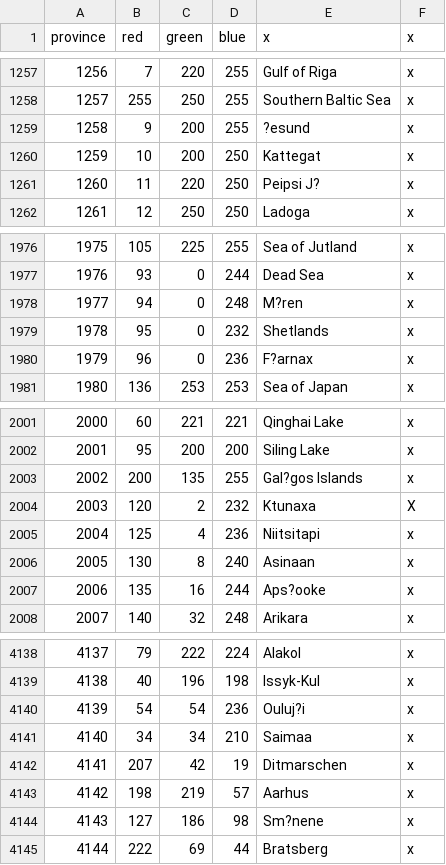
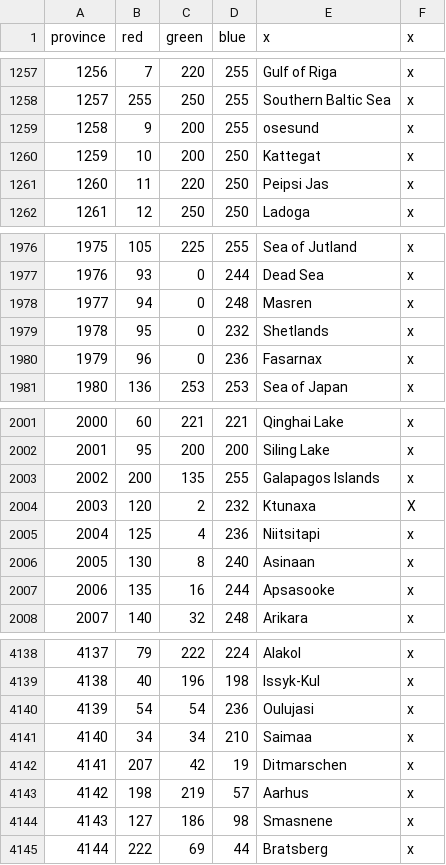
Before and after one commit to Garion132/Aveia, a CSV file: map/definition.csv, drawn as a sheet; only a part is shown, gaps mark what is left out; the diff covers the shown part only.

```diff
--- a/map/definition.csv
+++ b/map/definition.csv
@@ -1258,5 +1258,5 @@ province;red;green;blue;x;x
 1257;255;250;255;Southern Baltic Sea;x
-1258;9;200;255;?esund;x
+1258;9;200;255;osesund;x
 1259;10;200;250;Kattegat;x
-1260;11;220;250;Peipsi J?;x
+1260;11;220;250;Peipsi Jas;x
 1261;12;250;250;Ladoga;x
@@ -1977,5 +1977,5 @@ province;red;green;blue;x;x
 1976;93;0;244;Dead Sea;x
-1977;94;0;248;M?ren;x
+1977;94;0;248;Masren;x
 1978;95;0;232;Shetlands;x
-1979;96;0;236;F?arnax;x
+1979;96;0;236;Fasarnax;x
 1980;136;253;253;Sea of Japan;x
@@ -2002,3 +2002,3 @@ province;red;green;blue;x;x
 2001;95;200;200;Siling Lake;x
-2002;200;135;255;Gal?gos Islands;x
+2002;200;135;255;Galapagos Islands;x
 2003;120;2;232;Ktunaxa;X
@@ -2006,3 +2006,3 @@ province;red;green;blue;x;x
 2005;130;8;240;Asinaan;x
-2006;135;16;244;Aps?ooke;x
+2006;135;16;244;Apsasooke;x
 2007;140;32;248;Arikara;x
@@ -4139,3 +4139,3 @@ province;red;green;blue;x;x
 4138;40;196;198;Issyk-Kul;x
-4139;54;54;236;Ouluj?i;x
+4139;54;54;236;Oulujasi;x
 4140;34;34;210;Saimaa;x
@@ -4143,3 +4143,3 @@ province;red;green;blue;x;x
 4142;198;219;57;Aarhus;x
-4143;127;186;98;Sm?nene;x
+4143;127;186;98;Smasnene;x
 4144;222;69;44;Bratsberg;x
```
Also changed, not shown: 39 edited cells elsewhere in this file, 24 other files.
